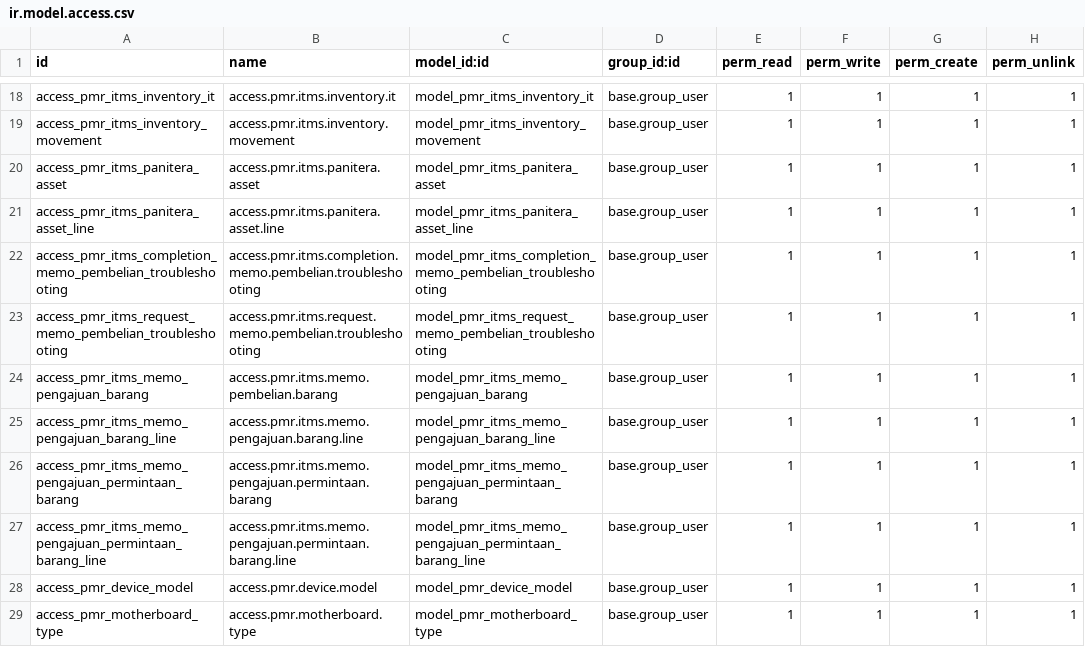
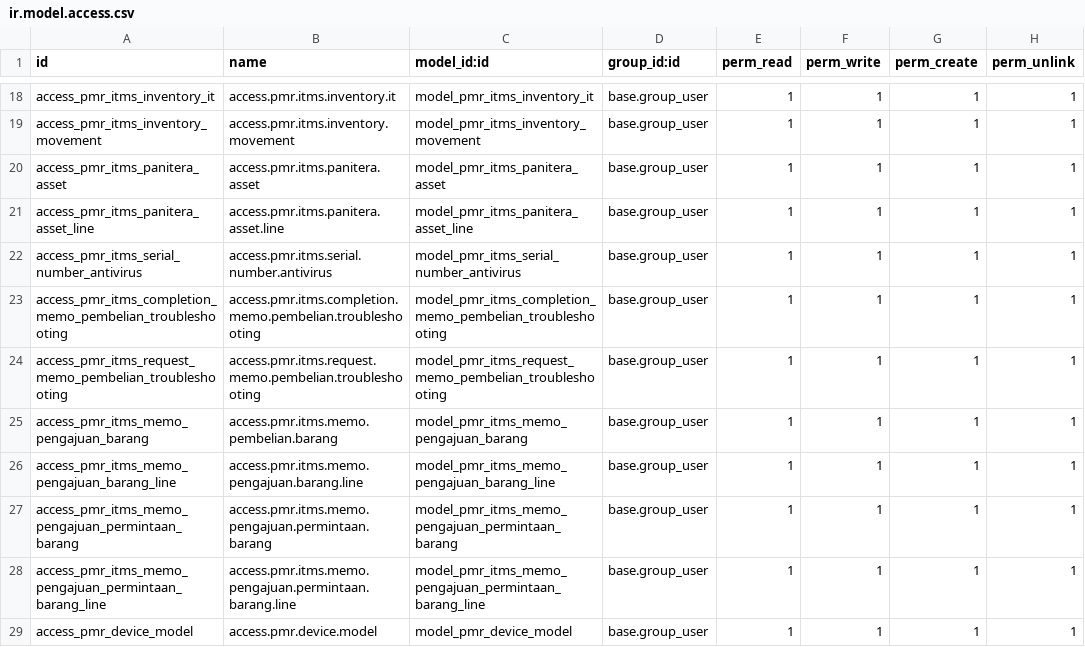
Before and after one commit to ALDI-JAYA/IT_Project, a CSV file: pmr_itms/security/ir.model.access.csv, drawn as a sheet; only a part is shown, gaps mark what is left out; the shorter side is filled out with more unchanged rows; the diff names each change by its address in the sheet, - before the commit and + after, or states it on an @@ line.

```diff
--- a/pmr_itms/security/ir.model.access.csv
+++ b/pmr_itms/security/ir.model.access.csv
+row 22: access_pmr_itms_serial_number_antivirus | access.pmr.itms.serial.number.antivirus | model_pmr_itms_serial_number_antivirus | base.group_user | 1 | 1 | 1 | 1
```
Also changed, not shown: 7 other files.
